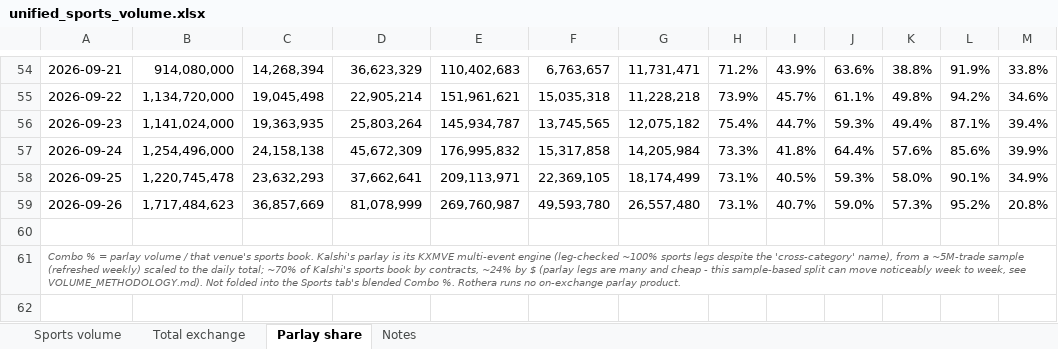
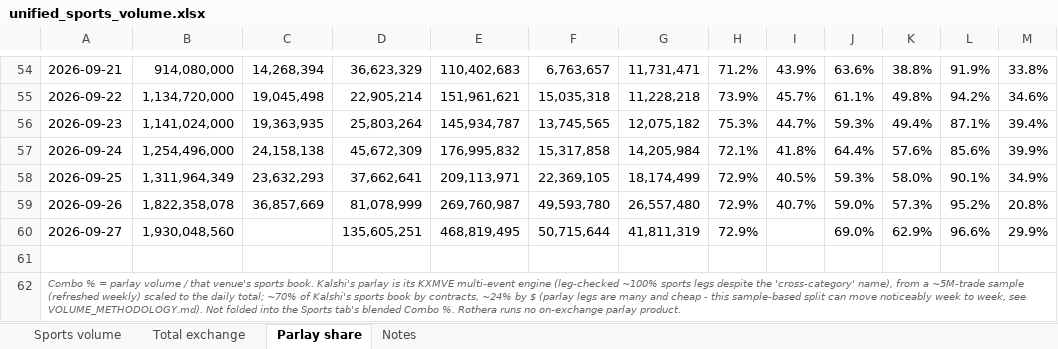
Before and after one commit to yager2/sports-volume, an Excel workbook: unified_sports_volume.xlsx, sheet Parlay share, drawn as a sheet; only a part is shown, gaps mark what is left out; values as stored, in another font and other column widths than the file's, no borders; the diff names each change by its address in the sheet, - before the commit and + after, or states it on an @@ line.

```diff
--- a/unified_sports_volume.xlsx (sheet Parlay share)
+++ b/unified_sports_volume.xlsx (sheet Parlay share)
-H56: 75.4%
+H56: 75.3%
-H57: 73.3%
+H57: 72.1%
-B58: 1,220,745,478
+B58: 1,311,964,349
-H58:H59: 73.1%
+H58:H59: 72.9%
-B59: 1,717,484,623
+B59: 1,822,358,078
+row 60: 2026-09-27 | 1,930,048,560 |  | 135,605,251 | 468,819,495 | 50,715,644 | 41,811,319 | 72.9% |  | 69.0% | 62.9% | 96.6% | 29.9%
```
Also changed, not shown: sheet Sports volume, sheet Total exchange, sheet Notes, 23 other files.
